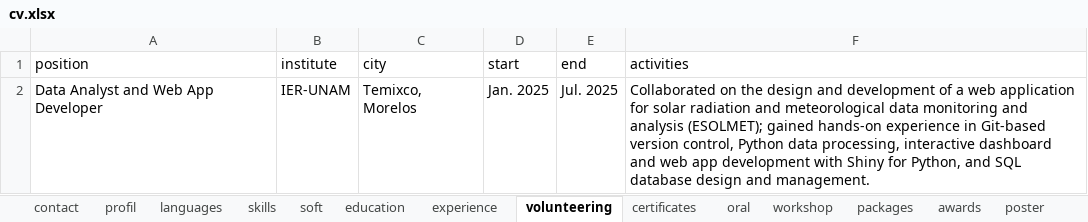
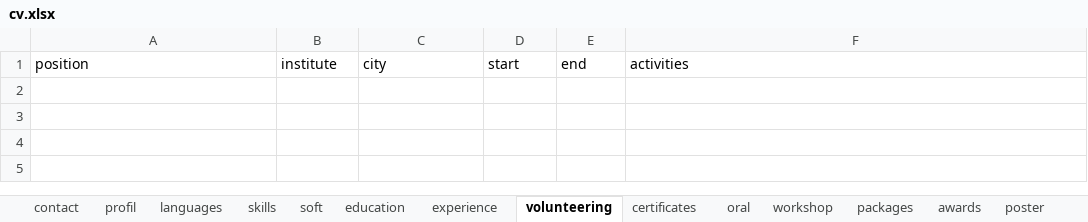
Before and after one commit to JRamonHA/curriculum-vitae, an Excel workbook: data/cv.xlsx, sheet volunteering, drawn as a sheet; values as stored, in another font and other column widths than the file's, no borders; the diff names each change by its address in the sheet, - before the commit and + after, or states it on an @@ line.

```diff
--- a/data/cv.xlsx (sheet volunteering)
+++ b/data/cv.xlsx (sheet volunteering)
-row 2: Data Analyst and Web App Developer | IER-UNAM | Temixco, Morelos | Jan. 2025 | Jul. 2025 | Collaborated on the design and development of a web application for solar radiation and meteorological data monitoring and analysis (ESOLMET); gained hands-on experience in Git-based version control, Python data processing, interactive dashboard and web app development with Shiny for Python, and SQL database design and management.
```
Also changed, not shown: sheet certificates, sheet experience, sheet oral, sheet soft, sheet profil, 9 other files.
